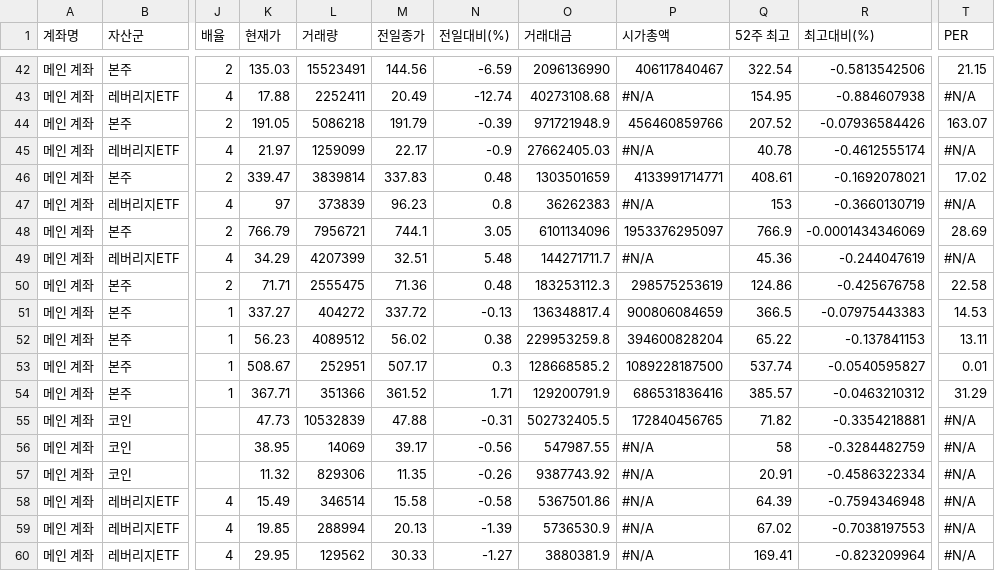
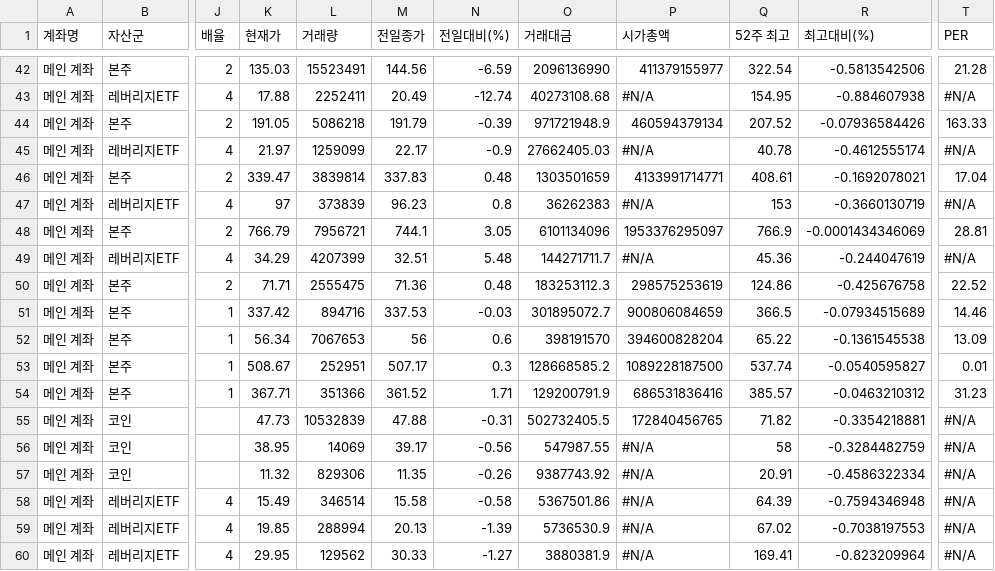
Before and after one commit to yr857511-cpu/INVESTLAB, a CSV file: sheet.csv, drawn as a sheet; only a part is shown, gaps mark what is left out; the diff covers the shown part only; the diff names each change by its address in the sheet, - before the commit and + after, or states it on an @@ line.

```diff
--- a/sheet.csv
+++ b/sheet.csv
-P42 (시가총액): 406117840467
+P42 (시가총액): 411379155977
-T42 (PER): 21.15
+T42 (PER): 21.28
-P44 (시가총액): 456460859766
+P44 (시가총액): 460594379134
-T44 (PER): 163.07
+T44 (PER): 163.33
-T46 (PER): 17.02
+T46 (PER): 17.04
-T48 (PER): 28.69
+T48 (PER): 28.81
-T50 (PER): 22.58
+T50 (PER): 22.52
-K51 (현재가): 337.27
+K51 (현재가): 337.42
-L51 (거래량): 404272
+L51 (거래량): 894716
-M51 (전일종가): 337.72
+M51 (전일종가): 337.53
-N51 (전일대비(%)): -0.13
+N51 (전일대비(%)): -0.03
-O51 (거래대금): 136348817.4
+O51 (거래대금): 301895072.7
-R51 (최고대비(%)): -0.07975443383
+R51 (최고대비(%)): -0.07934515689
-T51 (PER): 14.53
+T51 (PER): 14.46
-K52 (현재가): 56.23
+K52 (현재가): 56.34
-L52 (거래량): 4089512
+L52 (거래량): 7067653
-M52 (전일종가): 56.02
+M52 (전일종가): 56
-N52 (전일대비(%)): 0.38
+N52 (전일대비(%)): 0.6
-O52 (거래대금): 229953259.8
+O52 (거래대금): 398191570
-R52 (최고대비(%)): -0.137841153
+R52 (최고대비(%)): -0.1361545538
-T52 (PER): 13.11
+T52 (PER): 13.09
-T54 (PER): 31.29
+T54 (PER): 31.23
```
Also changed, not shown: 74 edited cells elsewhere in this file.
